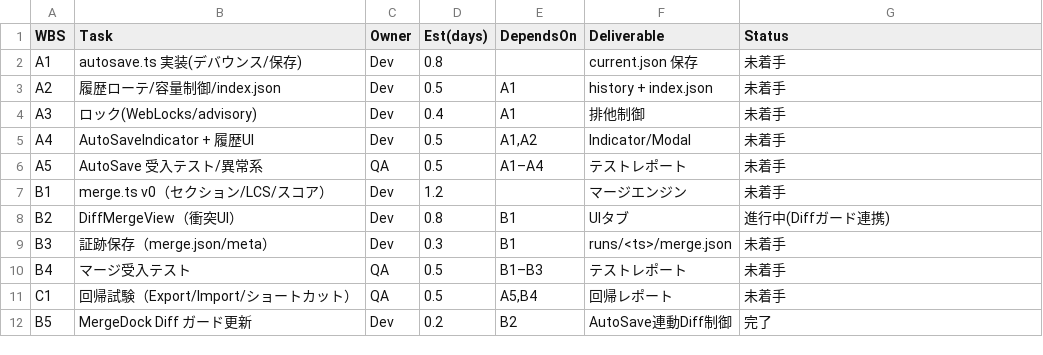
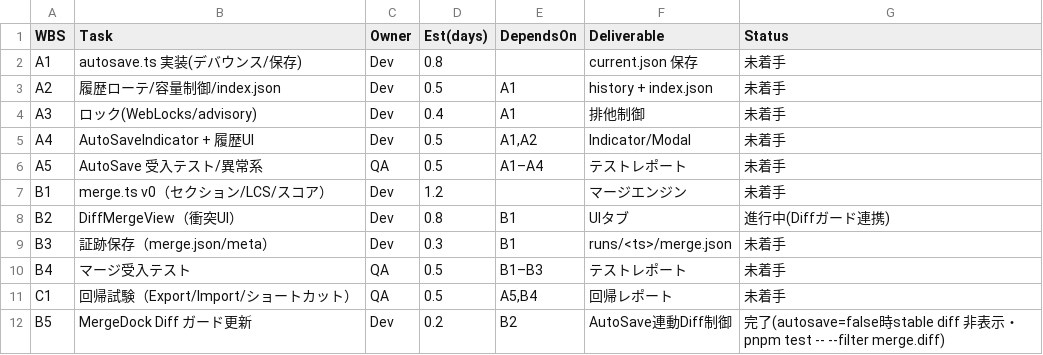
Before and after one commit to RNA4219/Conimgponic, a CSV file: WBS.csv, drawn as a sheet.

Commit message:
Guard stable diff tab when autosave disabled

```diff
--- a/WBS.csv
+++ b/WBS.csv
@@ -11,2 +11,2 @@ B4,マージ受入テスト,QA,0.5,B1–B3,テストレポート,未着手
 C1,回帰試験（Export/Import/ショートカット）,QA,0.5,"A5,B4",回帰レポート,未着手
-B5,MergeDock Diff ガード更新,Dev,0.2,B2,AutoSave連動Diff制御,完了
+B5,MergeDock Diff ガード更新,Dev,0.2,B2,AutoSave連動Diff制御,完了(autosave=false時stable diff 非表示・pnpm test -- --filter merge.diff)
```
Also changed, not shown: 4 other files.
